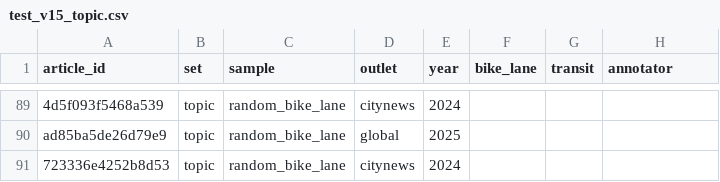
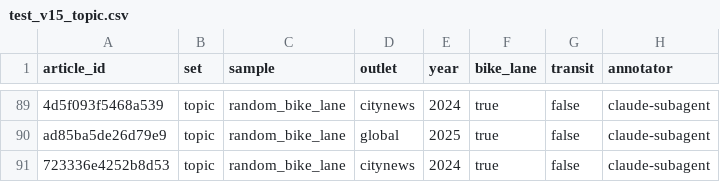
Before and after one commit to Shen-42/media-bias, a CSV file: eval/test_v15_topic.csv, drawn as a sheet; only a part is shown, gaps mark what is left out; the diff covers the shown part only; the diff names each change by its address in the sheet, - before the commit and + after, or states it on an @@ line.

```diff
--- a/eval/test_v15_topic.csv
+++ b/eval/test_v15_topic.csv
-F89:F91 (bike_lane): (empty)
+F89:F91 (bike_lane): true
-G89:G91 (transit): (empty)
+G89:G91 (transit): false
-H89:H91 (annotator): (empty)
+H89:H91 (annotator): claude-subagent
```
Also changed, not shown: 81 edited cells elsewhere in this file, eval/dev_v15_topic.csv, 4 other files.
